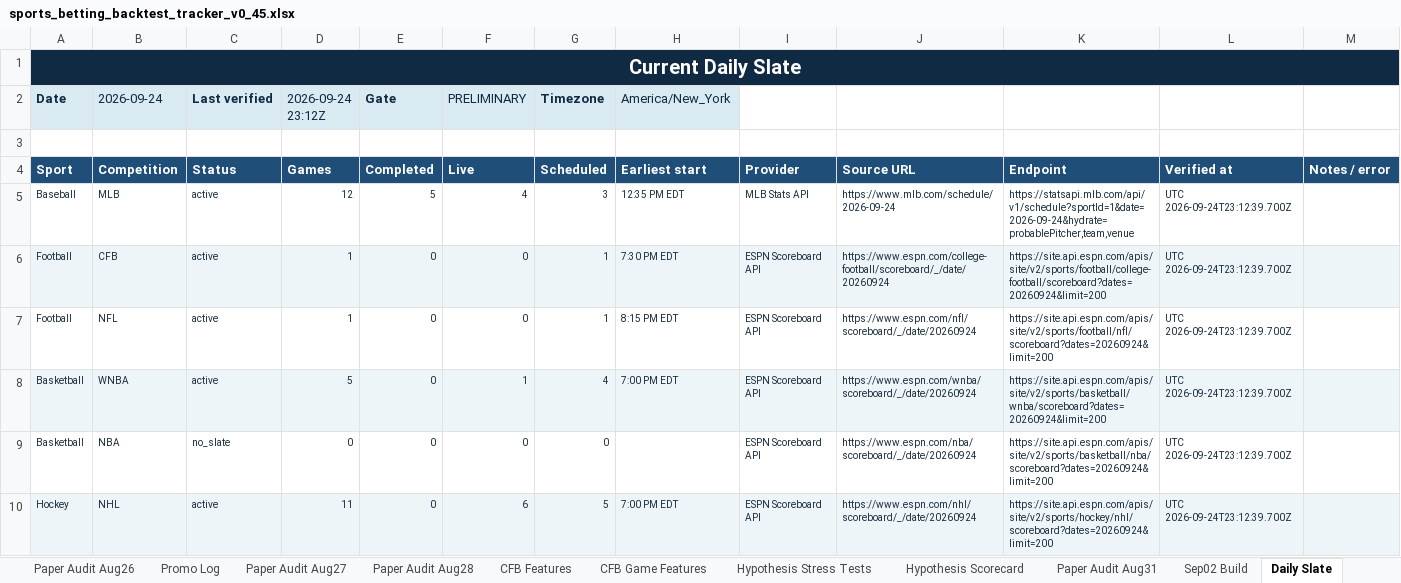
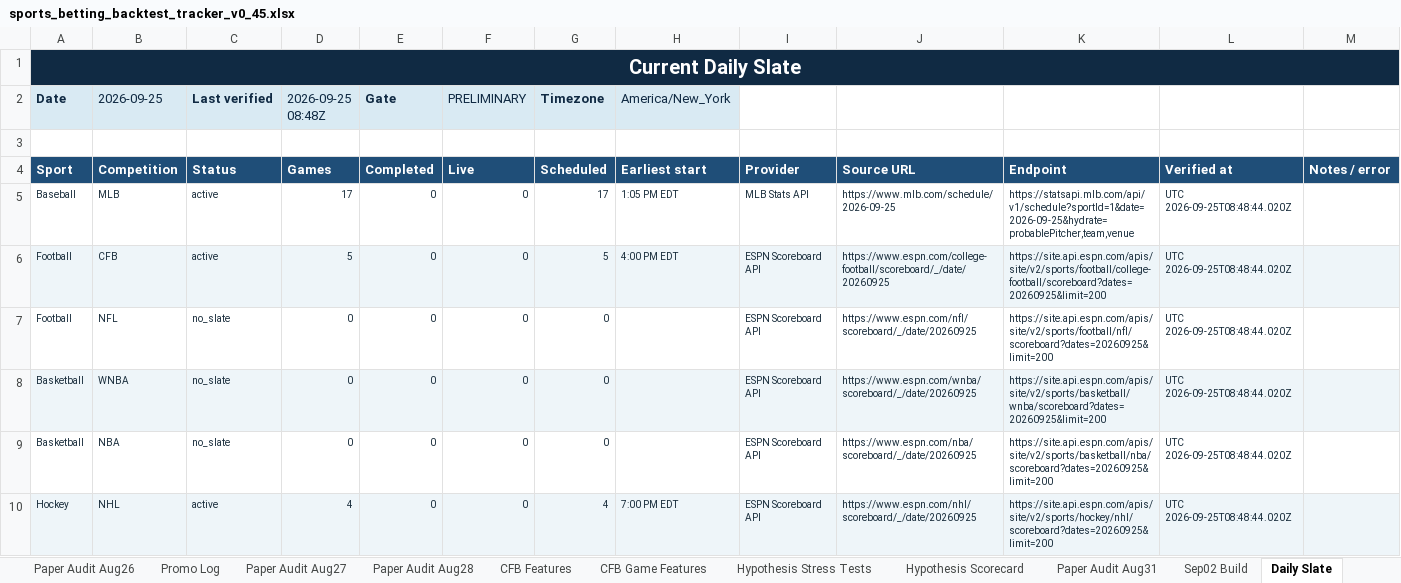
Before and after one commit to KevinKato27/SportsBetting, an Excel workbook: data/imports/sports_betting_backtest_tracker_v0_45.xlsx, sheet Daily Slate, drawn as a sheet; only a part is shown; values as stored, in another font and other column widths than the file's, no borders; the diff covers the shown part only; the diff names each change by its address in the sheet, - before the commit and + after, or states it on an @@ line.

```diff
--- a/data/imports/sports_betting_backtest_tracker_v0_45.xlsx (sheet Daily Slate)
+++ b/data/imports/sports_betting_backtest_tracker_v0_45.xlsx (sheet Daily Slate)
-B2: 2026-09-24
+B2: 2026-09-25
-D2: 2026-09-24 23:12Z
+D2: 2026-09-25 08:48Z
-D5 (2026-09-25 08:48Z): 12
+D5 (2026-09-25 08:48Z): 17
-E5 (Gate): 5
+E5 (Gate): 0
-F5 (PRELIMINARY): 4
+F5 (PRELIMINARY): 0
-G5 (Timezone): 3
+G5 (Timezone): 17
-H5 (America/New_York): 12:35 PM EDT
+H5 (America/New_York): 1:05 PM EDT
-J5: https://www.mlb.com/schedule/2026-09-24
+J5: https://www.mlb.com/schedule/2026-09-25
-K5: https://statsapi.mlb.com/api/v1/schedule?sportId=1&date=2026-09-24&hydrate=probablePitcher,team,venue
+K5: https://statsapi.mlb.com/api/v1/schedule?sportId=1&date=2026-09-25&hydrate=probablePitcher,team,venue
-L5:L10: UTC 2026-09-24T23:12:39.700Z
+L5:L10: UTC 2026-09-25T08:48:44.020Z
-D6 (2026-09-25 08:48Z): 1
+D6 (2026-09-25 08:48Z): 5
-G6 (Timezone): 1
+G6 (Timezone): 5
-H6 (America/New_York): 7:30 PM EDT
+H6 (America/New_York): 4:00 PM EDT
-J6: https://www.espn.com/college-football/scoreboard/_/date/20260924
+J6: https://www.espn.com/college-football/scoreboard/_/date/20260925
-K6: https://site.api.espn.com/apis/site/v2/sports/football/college-football/scoreboard?dates=20260924&limit=200
+K6: https://site.api.espn.com/apis/site/v2/sports/football/college-football/scoreboard?dates=20260925&limit=200
-C7:C8 (Last verified): active
+C7:C8 (Last verified): no_slate
-D7 (2026-09-25 08:48Z): 1
+D7 (2026-09-25 08:48Z): 0
-G7 (Timezone): 1
+G7 (Timezone): 0
-H7 (America/New_York): 8:15 PM EDT
+H7 (America/New_York): (empty)
-J7: https://www.espn.com/nfl/scoreboard/_/date/20260924
+J7: https://www.espn.com/nfl/scoreboard/_/date/20260925
-K7: https://site.api.espn.com/apis/site/v2/sports/football/nfl/scoreboard?dates=20260924&limit=200
+K7: https://site.api.espn.com/apis/site/v2/sports/football/nfl/scoreboard?dates=20260925&limit=200
-D8 (2026-09-25 08:48Z): 5
+D8 (2026-09-25 08:48Z): 0
-F8 (PRELIMINARY): 1
+F8 (PRELIMINARY): 0
-G8 (Timezone): 4
+G8 (Timezone): 0
-H8 (America/New_York): 7:00 PM EDT
+H8 (America/New_York): (empty)
-J8: https://www.espn.com/wnba/scoreboard/_/date/20260924
+J8: https://www.espn.com/wnba/scoreboard/_/date/20260925
-K8: https://site.api.espn.com/apis/site/v2/sports/basketball/wnba/scoreboard?dates=20260924&limit=200
+K8: https://site.api.espn.com/apis/site/v2/sports/basketball/wnba/scoreboard?dates=20260925&limit=200
-J9: https://www.espn.com/nba/scoreboard/_/date/20260924
+J9: https://www.espn.com/nba/scoreboard/_/date/20260925
-K9: https://site.api.espn.com/apis/site/v2/sports/basketball/nba/scoreboard?dates=20260924&limit=200
+K9: https://site.api.espn.com/apis/site/v2/sports/basketball/nba/scoreboard?dates=20260925&limit=200
-D10 (2026-09-25 08:48Z): 11
+D10 (2026-09-25 08:48Z): 4
-F10 (PRELIMINARY): 6
+F10 (PRELIMINARY): 0
-G10 (Timezone): 5
+G10 (Timezone): 4
-J10: https://www.espn.com/nhl/scoreboard/_/date/20260924
+J10: https://www.espn.com/nhl/scoreboard/_/date/20260925
-K10: https://site.api.espn.com/apis/site/v2/sports/hockey/nhl/scoreboard?dates=20260924&limit=200
+K10: https://site.api.espn.com/apis/site/v2/sports/hockey/nhl/scoreboard?dates=20260925&limit=200
```
Also changed, not shown: 21 edited cells elsewhere in this sheet, 1 other file.
